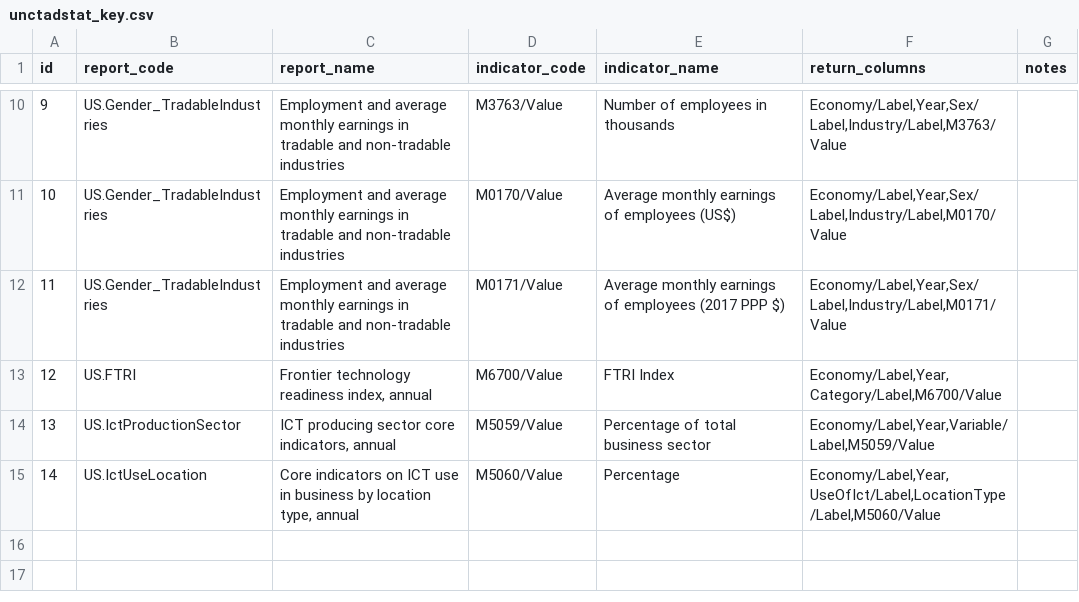
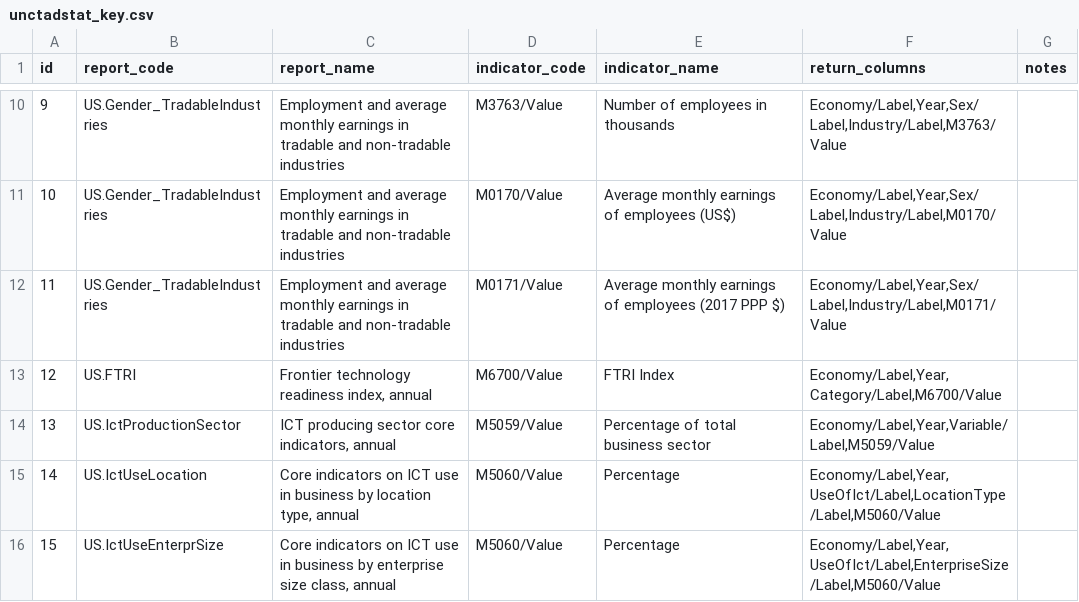
Before and after one commit to dhopp1/statschat, a CSV file: metadata/unctadstat_key.csv, drawn as a sheet; only a part is shown, gaps mark what is left out.

Commit message:
Adding ICT by enterprise size

```diff
--- a/metadata/unctadstat_key.csv
+++ b/metadata/unctadstat_key.csv
@@ -15 +15,2 @@ id,report_code,report_name,indicator_code,indicator_name,return_columns,notes
 14,US.IctUseLocation,"Core indicators on ICT use in business by location type, annual",M5060/Value,Percentage,"Economy/Label,Year,UseOfIct/Label,LocationType/Label,M5060/Value",
+15,US.IctUseEnterprSize,"Core indicators on ICT use in business by enterprise size class, annual",M5060/Value,Percentage,"Economy/Label,Year,UseOfIct/Label,EnterpriseSize/Label,M5060/Value",
```
